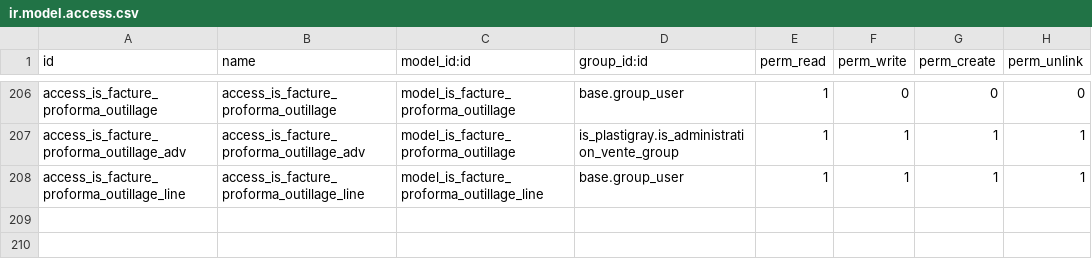
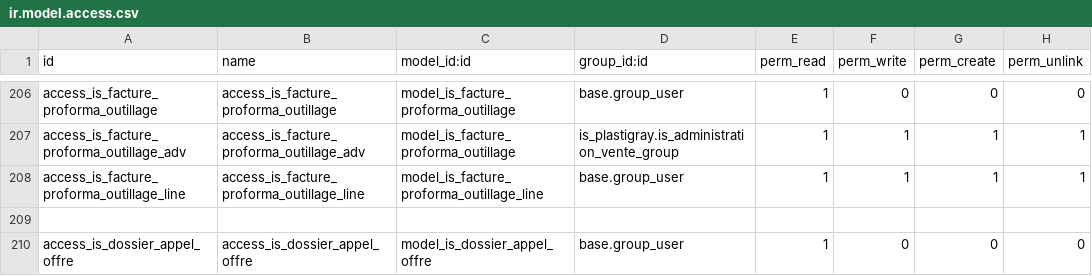
Before and after one commit to tonygalmiche/is_pg_2019, a CSV file: security/ir.model.access.csv, drawn as a sheet; only a part is shown, gaps mark what is left out; the diff names each change by its address in the sheet, - before the commit and + after, or states it on an @@ line.

```diff
--- a/security/ir.model.access.csv
+++ b/security/ir.model.access.csv
+row 209: (empty)
+row 210: access_is_dossier_appel_offre | access_is_dossier_appel_offre | model_is_dossier_appel_offre | base.group_user | 1 | 0 | 0 | 0
```
Also changed, not shown: 5 other files.
